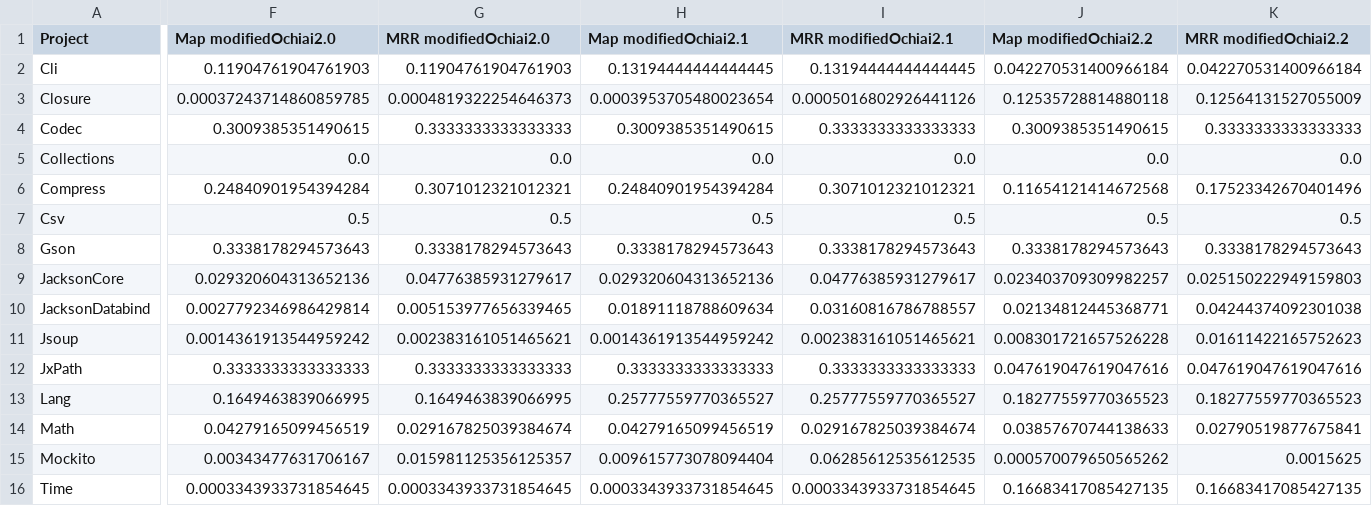
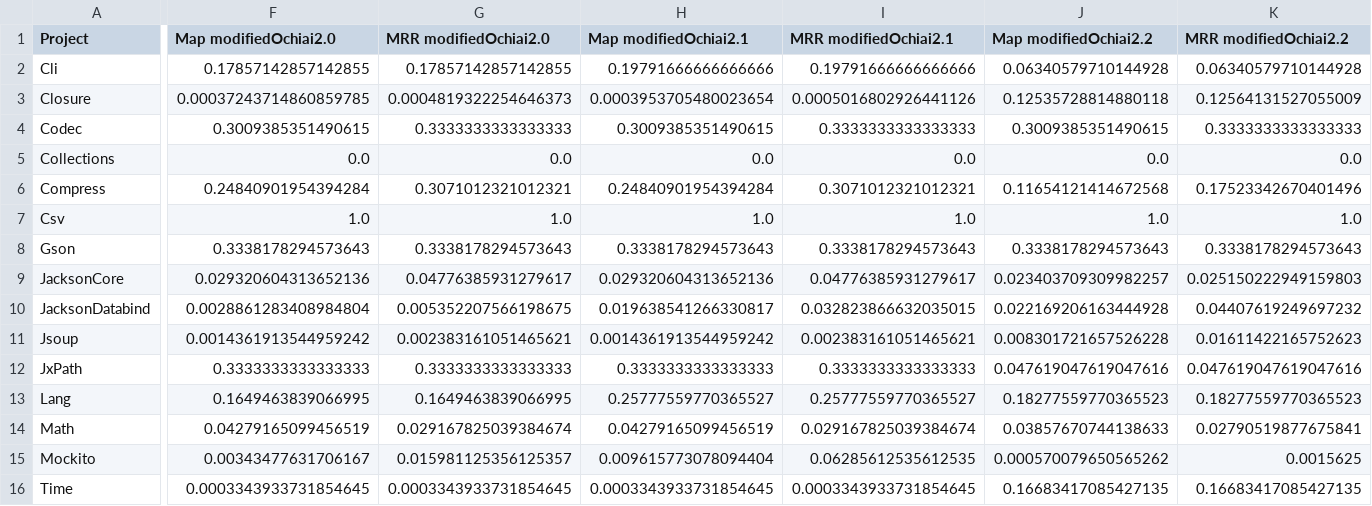
Before and after one commit to SPEAR-SE/DeepDiveBugReportsWithLogs, a CSV file: data/ochiaiResultsMetricsPerProject.csv, drawn as a sheet; only a part is shown, gaps mark what is left out; removed rows and columns are numbered as before the commit, all else as after; rows hold the shown columns only; the diff covers the shown part only; the diff names each change by its address in the sheet, - before the commit and + after, or states it on an @@ line.

```diff
--- a/data/ochiaiResultsMetricsPerProject.csv
+++ b/data/ochiaiResultsMetricsPerProject.csv
-row 2: Cli | 0.11904761904761903 | 0.11904761904761903 | 0.13194444444444445 | 0.13194444444444445 | 0.042270531400966184 | 0.042270531400966184
+row 2: Cli | 0.17857142857142855 | 0.17857142857142855 | 0.19791666666666666 | 0.19791666666666666 | 0.06340579710144928 | 0.06340579710144928
-F7 (Map modifiedOchiai2.0): 0.5
+F7 (Map modifiedOchiai2.0): 1.0
-G7 (MRR modifiedOchiai2.0): 0.5
+G7 (MRR modifiedOchiai2.0): 1.0
-H7 (Map modifiedOchiai2.1): 0.5
+H7 (Map modifiedOchiai2.1): 1.0
-I7 (MRR modifiedOchiai2.1): 0.5
+I7 (MRR modifiedOchiai2.1): 1.0
-J7 (Map modifiedOchiai2.2): 0.5
+J7 (Map modifiedOchiai2.2): 1.0
-K7 (MRR modifiedOchiai2.2): 0.5
+K7 (MRR modifiedOchiai2.2): 1.0
-row 10: JacksonDatabind | 0.0027792346986429814 | 0.005153977656339465 | 0.01891118788609634 | 0.03160816786788557 | 0.02134812445368771 | 0.04244374092301038
+row 10: JacksonDatabind | 0.0028861283408984804 | 0.005352207566198675 | 0.019638541266330817 | 0.032823866632035015 | 0.022169206163444928 | 0.04407619249697232
```
Also changed, not shown: 20 edited cells elsewhere in this file, 2 other files.
